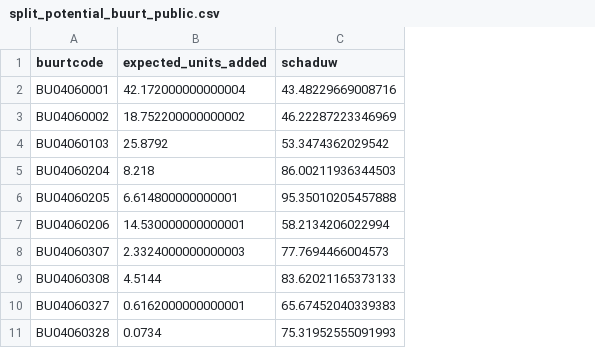
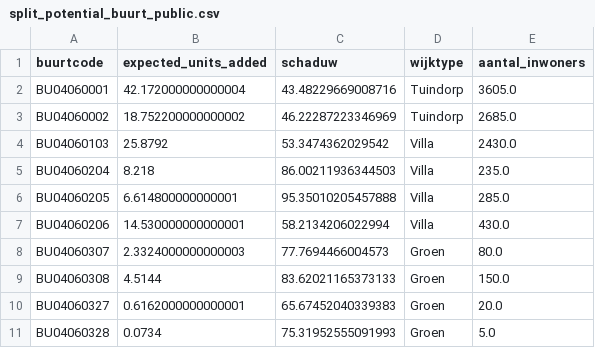
Before and after one commit to rubenwoudsma/Huizen-Woning-Splitser-Analyzer, a CSV file: data/processed/split_potential_buurt_public.csv, drawn as a sheet; only a part is shown; the diff names each change by its address in the sheet, - before the commit and + after, or states it on an @@ line.

```diff
--- a/data/processed/split_potential_buurt_public.csv
+++ b/data/processed/split_potential_buurt_public.csv
+column D (wijktype), rows 2-11: Tuindorp | Tuindorp | Villa | Villa | Villa | Villa | Groen | Groen | Groen | Groen
+column E (aantal_inwoners), rows 2-11: 3605.0 | 2685.0 | 2430.0 | 235.0 | 285.0 | 430.0 | 80.0 | 150.0 | 20.0 | 5.0
```
